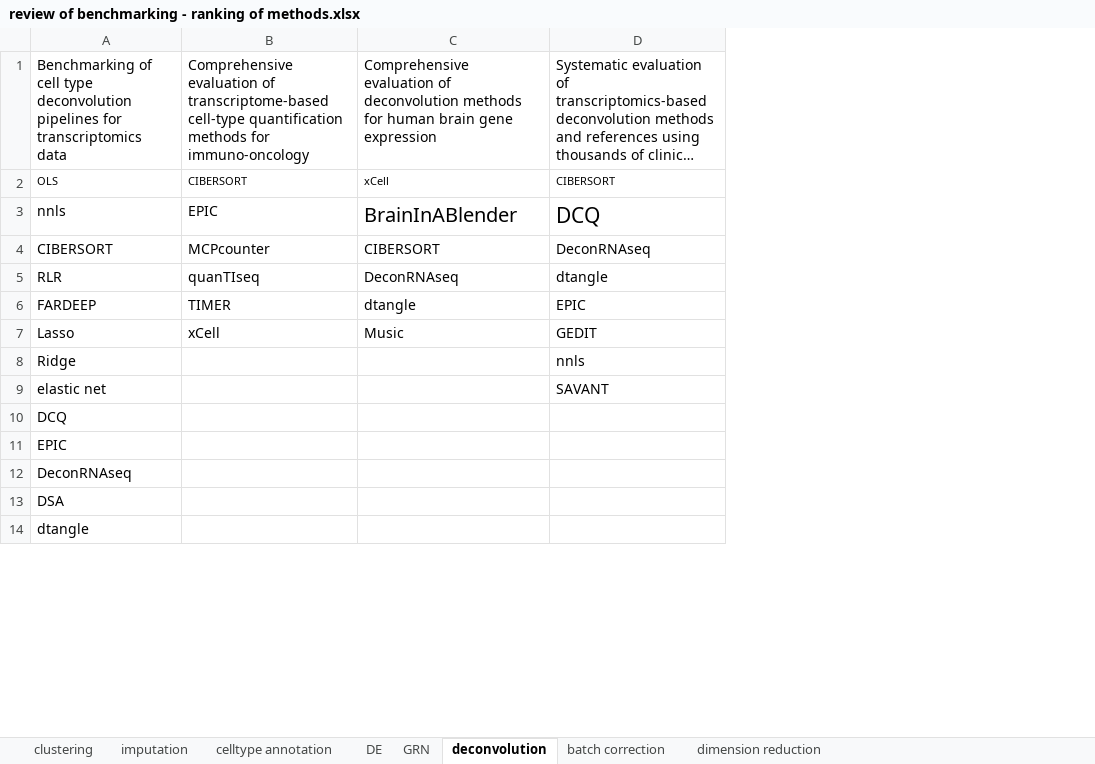
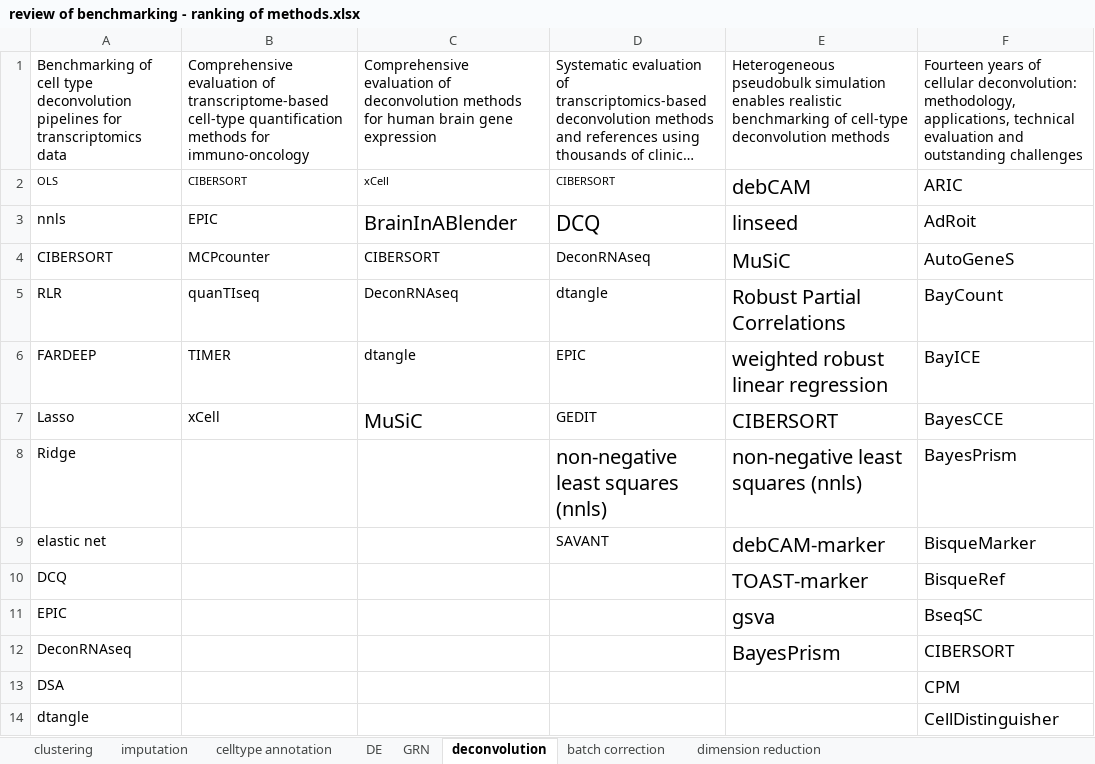
Before and after one commit to SydneyBioX/sc_bench_benchmark, an Excel workbook: review of benchmarking - ranking of methods.xlsx, sheet deconvolution, drawn as a sheet; only a part is shown; long unchanged cells end in …; values as stored, in another font and other column widths than the file's, no borders; charts and pictures not drawn; the diff covers the shown part only; the diff names each change by its address in the sheet, - before the commit and + after, or states it on an @@ line.

```diff
--- a/review of benchmarking - ranking of methods.xlsx (sheet deconvolution)
+++ b/review of benchmarking - ranking of methods.xlsx (sheet deconvolution)
+column E, rows 1-12: Heterogeneous pseudobulk simulation enables realistic benchmarking of cell-type deconvolution methods | debCAM | linseed | MuSiC | Robust Partial Correlations | weighted robust linear regression | CIBERSORT | non-negative least squares (nnls) | debCAM-marker | TOAST-marker | gsva | BayesPrism
+column F, rows 1-14: Fourteen years of cellular deconvolution: methodology, applications, technical evaluation and outstanding challenges | ARIC | AdRoit | AutoGeneS | BayCount | BayICE | BayesCCE | BayesPrism | BisqueMarker | BisqueRef | BseqSC | CIBERSORT | CPM | CellDistinguisher
-C7: Music
+C7: MuSiC
@@ C7 text size: larger @@
-D8: nnls
+D8: non-negative least squares (nnls)
@@ D8 text size: larger @@
```
Also changed, not shown: 30 added rows, 1 edited cell and cell formats elsewhere in this sheet, sheet imputation, sheet celltype annotation, sheet GRN, review of benchmarking - dataset specificity of common benchmarking papers.xlsx, 11 other files.
